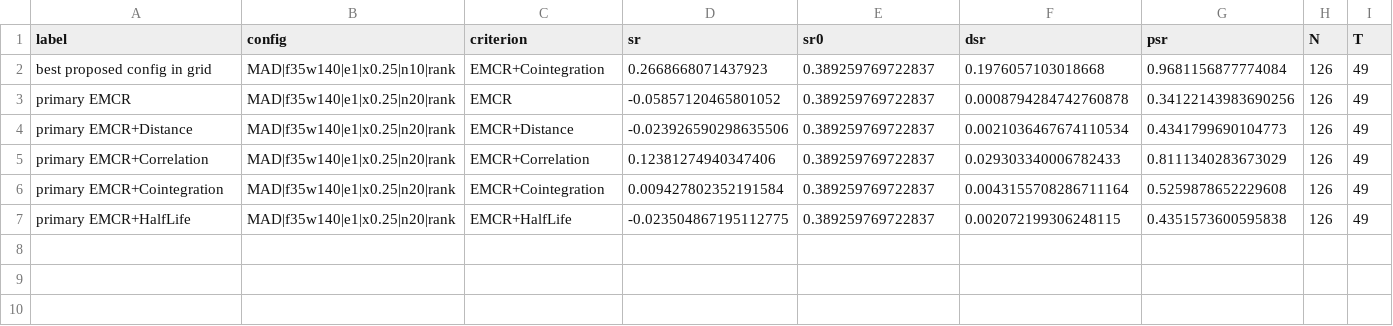
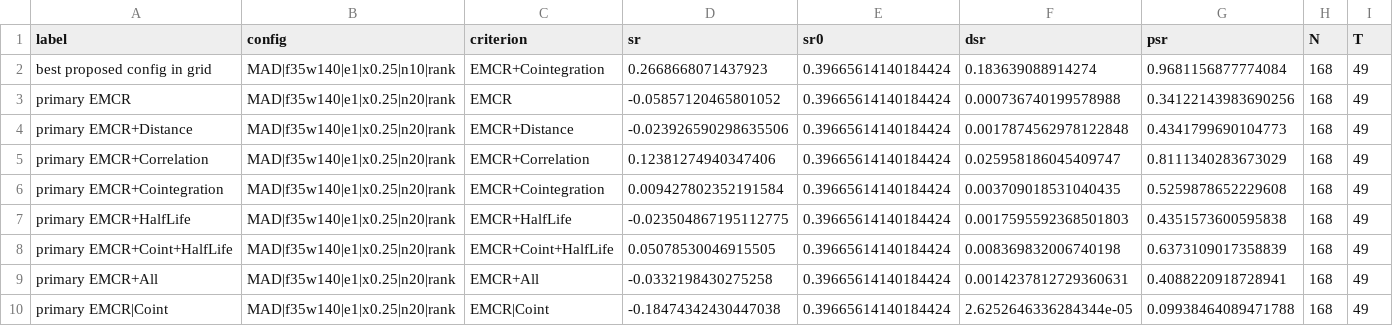
Before and after one commit to ArnavRayaprolu/enhancedmeancrossingrate, a CSV file: results/sp500_5m/dsr.csv, drawn as a sheet.

```diff
--- a/results/sp500_5m/dsr.csv
+++ b/results/sp500_5m/dsr.csv
@@ -1,7 +1,10 @@
 label,config,criterion,sr,sr0,dsr,psr,N,T
-best proposed config in grid,MAD|f35w140|e1|x0.25|n10|rank,EMCR+Cointegration,0.2668668071437923,0.389259769722837,0.1976057103018668,0.9681156877774084,126,49
-primary EMCR,MAD|f35w140|e1|x0.25|n20|rank,EMCR,-0.05857120465801052,0.389259769722837,0.0008794284742760878,0.34122143983690256,126,49
-primary EMCR+Distance,MAD|f35w140|e1|x0.25|n20|rank,EMCR+Distance,-0.023926590298635506,0.389259769722837,0.0021036467674110534,0.4341799690104773,126,49
-primary EMCR+Correlation,MAD|f35w140|e1|x0.25|n20|rank,EMCR+Correlation,0.12381274940347406,0.389259769722837,0.029303340006782433,0.8111340283673029,126,49
-primary EMCR+Cointegration,MAD|f35w140|e1|x0.25|n20|rank,EMCR+Cointegration,0.009427802352191584,0.389259769722837,0.0043155708286711164,0.5259878652229608,126,49
-primary EMCR+HalfLife,MAD|f35w140|e1|x0.25|n20|rank,EMCR+HalfLife,-0.023504867195112775,0.389259769722837,0.002072199306248115,0.4351573600595838,126,49
+best proposed config in grid,MAD|f35w140|e1|x0.25|n10|rank,EMCR+Cointegration,0.2668668071437923,0.39665614140184424,0.183639088914274,0.9681156877774084,168,49
+primary EMCR,MAD|f35w140|e1|x0.25|n20|rank,EMCR,-0.05857120465801052,0.39665614140184424,0.000736740199578988,0.34122143983690256,168,49
+primary EMCR+Distance,MAD|f35w140|e1|x0.25|n20|rank,EMCR+Distance,-0.023926590298635506,0.39665614140184424,0.0017874562978122848,0.4341799690104773,168,49
+primary EMCR+Correlation,MAD|f35w140|e1|x0.25|n20|rank,EMCR+Correlation,0.12381274940347406,0.39665614140184424,0.025958186045409747,0.8111340283673029,168,49
+primary EMCR+Cointegration,MAD|f35w140|e1|x0.25|n20|rank,EMCR+Cointegration,0.009427802352191584,0.39665614140184424,0.003709018531040435,0.5259878652229608,168,49
+primary EMCR+HalfLife,MAD|f35w140|e1|x0.25|n20|rank,EMCR+HalfLife,-0.023504867195112775,0.39665614140184424,0.0017595592368501803,0.4351573600595838,168,49
+primary EMCR+Coint+HalfLife,MAD|f35w140|e1|x0.25|n20|rank,EMCR+Coint+HalfLife,0.05078530046915505,0.39665614140184424,0.008369832006740198,0.6373109017358839,168,49
+primary EMCR+All,MAD|f35w140|e1|x0.25|n20|rank,EMCR+All,-0.0332198430275258,0.39665614140184424,0.0014237812729360631,0.4088220918728941,168,49
+primary EMCR|Coint,MAD|f35w140|e1|x0.25|n20|rank,EMCR|Coint,-0.18474342430447038,0.39665614140184424,2.6252646336284344e-05,0.09938464089471788,168,49
```
Also changed, not shown: results/sp500_5m/concentration.csv, results/sp500_5m/fold_returns.csv, 28 other files.
